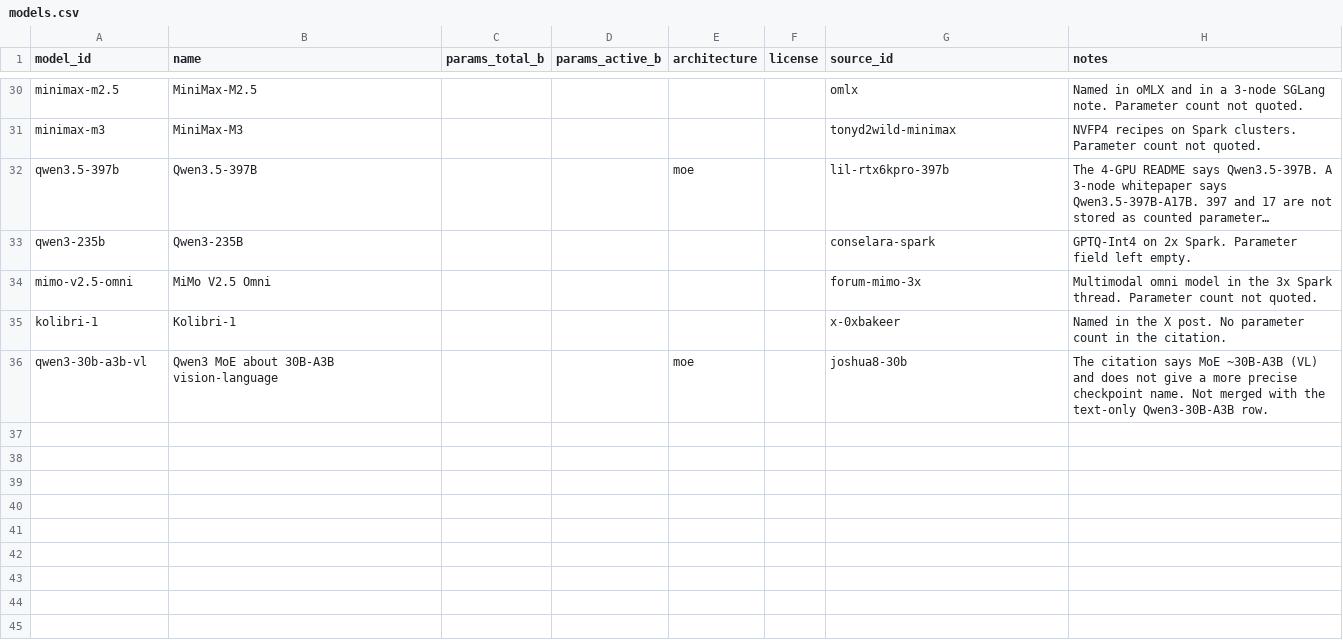
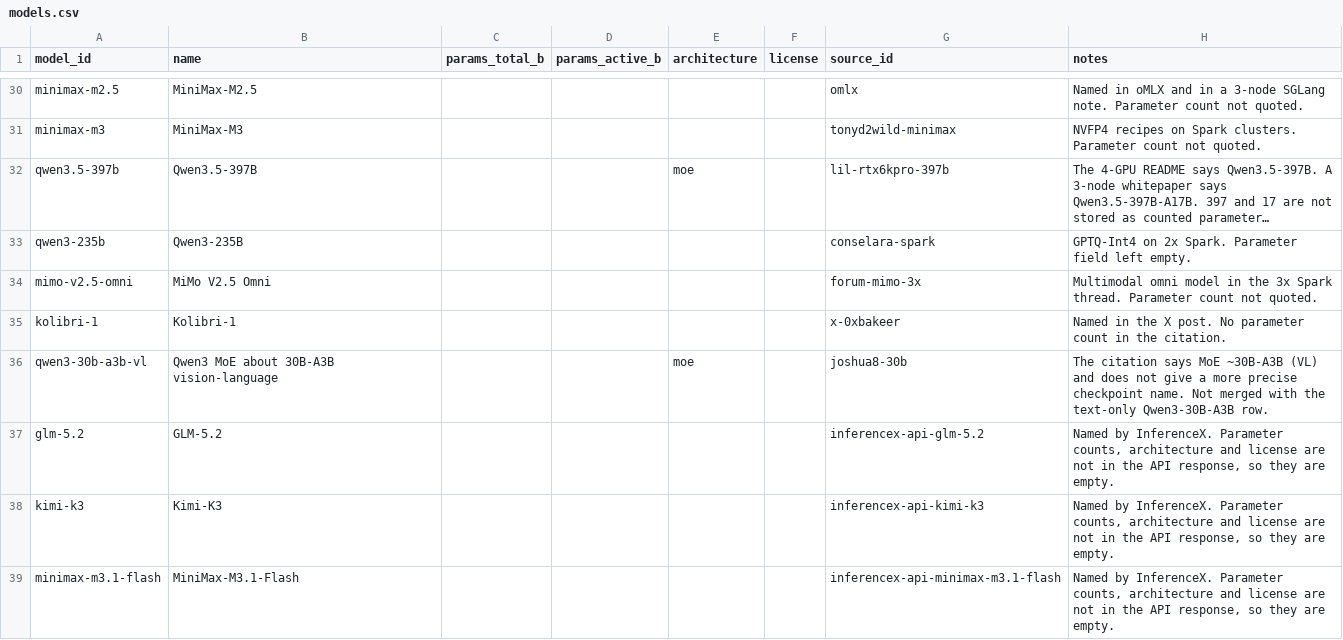
Before and after one commit to knoel99/inference-data, a CSV file: data/models.csv, drawn as a sheet; only a part is shown, gaps mark what is left out; long unchanged cells end in …; the diff names each change by its address in the sheet, - before the commit and + after, or states it on an @@ line.

```diff
--- a/data/models.csv
+++ b/data/models.csv
+row 37: glm-5.2 | GLM-5.2 |  |  |  |  | inferencex-api-glm-5.2 | Named by InferenceX. Parameter counts, architecture and license are not in the API response, so they are empty.
+row 38: kimi-k3 | Kimi-K3 |  |  |  |  | inferencex-api-kimi-k3 | Named by InferenceX. Parameter counts, architecture and license are not in the API response, so they are empty.
+row 39: minimax-m3.1-flash | MiniMax-M3.1-Flash |  |  |  |  | inferencex-api-minimax-m3.1-flash | Named by InferenceX. Parameter counts, architecture and license are not in the API response, so they are empty.
```
Also changed, not shown: data/hardware.csv, data/sources.csv, 16 other files.
